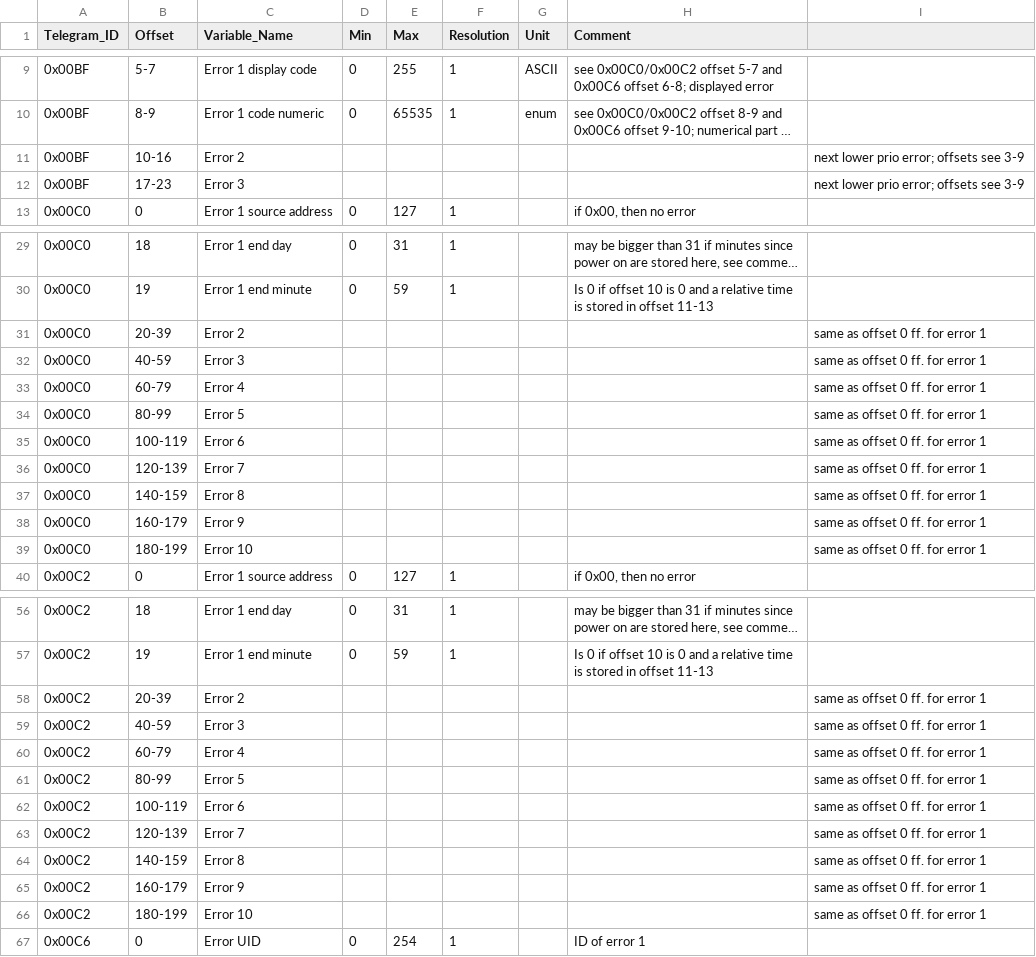
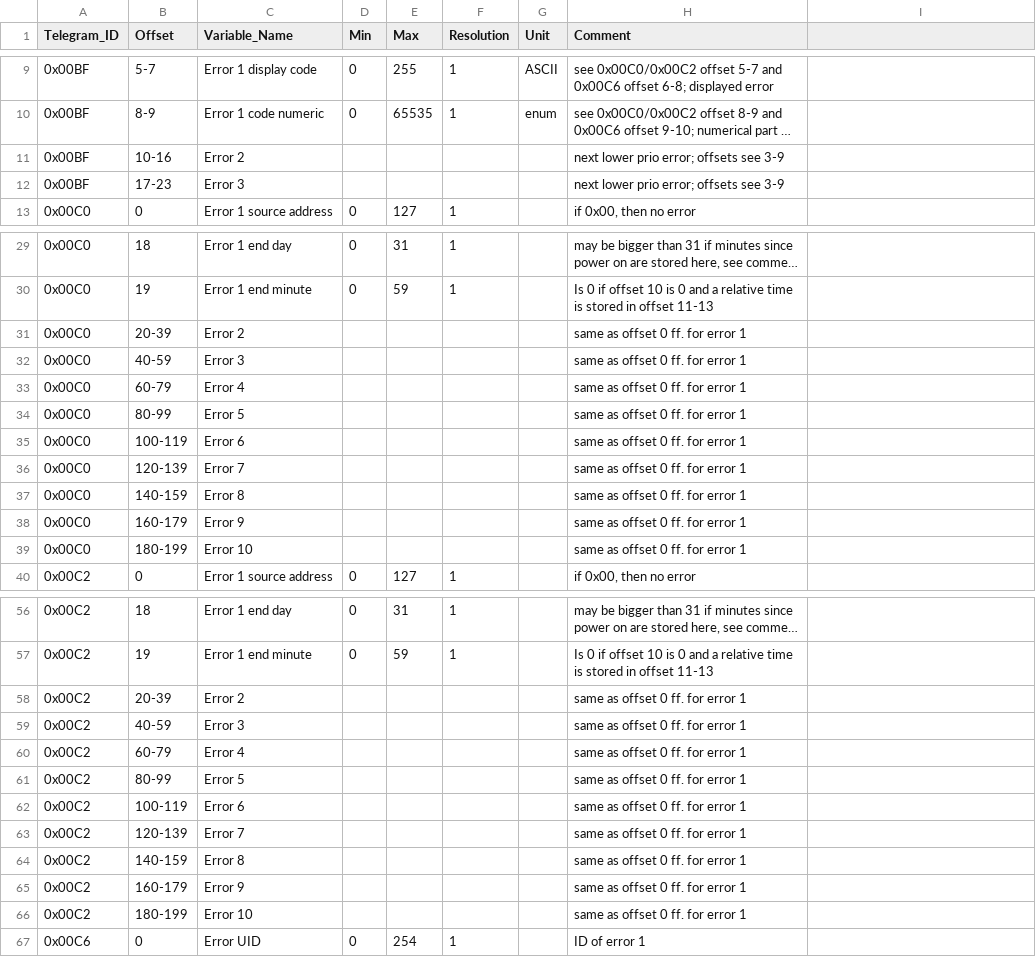
Before and after one commit to emsesp/docs, a CSV file: static/data/error_status_telegrams.csv, drawn as a sheet; only a part is shown, gaps mark what is left out; long unchanged cells end in …; the diff covers the shown part only; the diff names each change by its address in the sheet, - before the commit and + after, or states it on an @@ line.

Commit message:
Fixed extra commas preventing display of the last column in few cases

```diff
--- a/static/data/error_status_telegrams.csv
+++ b/static/data/error_status_telegrams.csv
-H11:H12 (Comment): (empty)
+H11:H12 (Comment): next lower prio error; offsets see 3-9
-I11:I12: next lower prio error; offsets see 3-9
+I11:I12: (empty)
-H31:H39 (Comment): (empty)
+H31:H39 (Comment): same as offset 0 ff. for error 1
-I31:I39: same as offset 0 ff. for error 1
+I31:I39: (empty)
-H58:H66 (Comment): (empty)
+H58:H66 (Comment): same as offset 0 ff. for error 1
-I58:I66: same as offset 0 ff. for error 1
+I58:I66: (empty)
```
Also changed, not shown: 36 edited cells elsewhere in this file, static/data/basic_telegrams.csv.
